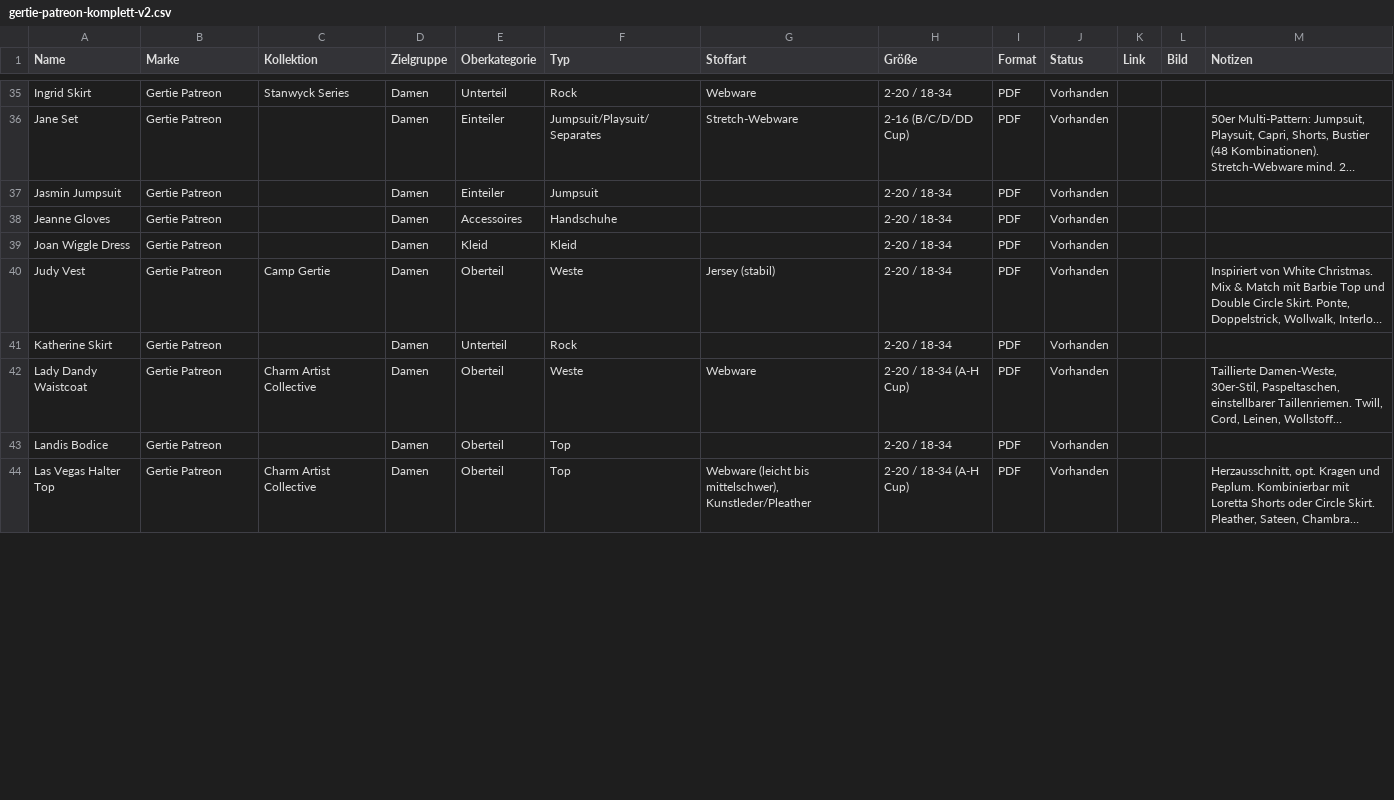
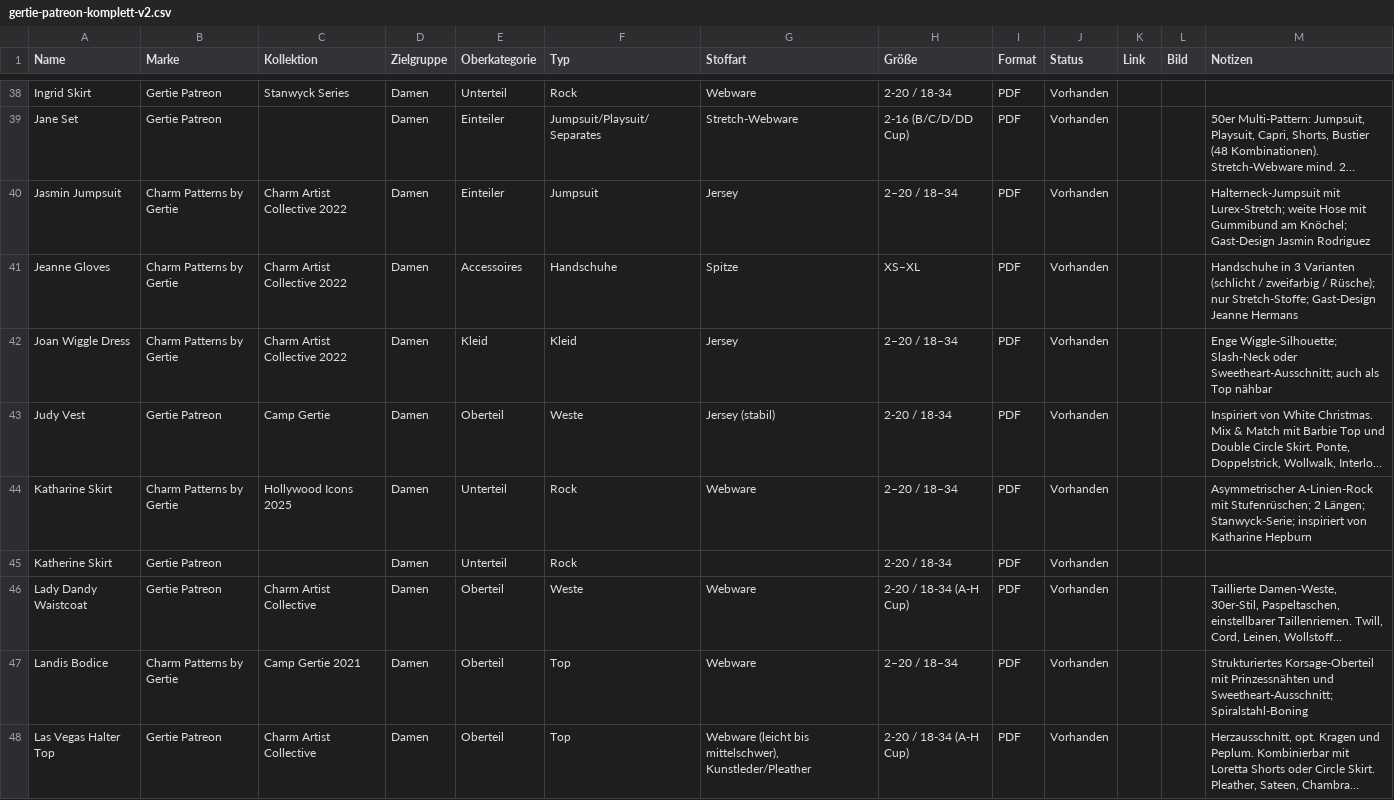
Before and after one commit to Enibas-GH/Schnittmuster, a CSV file: gertie-patreon-komplett-v2.csv, drawn as a sheet; only a part is shown, gaps mark what is left out; long unchanged cells end in …; addresses are those after the commit; the diff covers the shown part only; the diff names each change by its address in the sheet, - before the commit and + after, or states it on an @@ line.

Commit message:
Add files via upload

```diff
--- a/gertie-patreon-komplett-v2.csv
+++ b/gertie-patreon-komplett-v2.csv
-B40:B42 (Marke): Gertie Patreon
+B40:B42 (Marke): Charm Patterns by Gertie
-C40:C42 (Kollektion): (empty)
+C40:C42 (Kollektion): Charm Artist Collective 2022
-G40 (Stoffart): (empty)
+G40 (Stoffart): Jersey
-H40 (Größe): 2-20 / 18-34
+H40 (Größe): 2–20 / 18–34
-M40 (Notizen): (empty)
+M40 (Notizen): Halterneck-Jumpsuit mit Lurex-Stretch; weite Hose mit Gummibund am Knöchel; Gast-Design Jasmin Rodriguez
-G41 (Stoffart): (empty)
+G41 (Stoffart): Spitze
-H41 (Größe): 2-20 / 18-34
+H41 (Größe): XS–XL
-M41 (Notizen): (empty)
+M41 (Notizen): Handschuhe in 3 Varianten (schlicht / zweifarbig / Rüsche); nur Stretch-Stoffe; Gast-Design Jeanne Hermans
-G42 (Stoffart): (empty)
+G42 (Stoffart): Jersey
-H42 (Größe): 2-20 / 18-34
+H42 (Größe): 2–20 / 18–34
-M42 (Notizen): (empty)
+M42 (Notizen): Enge Wiggle-Silhouette; Slash-Neck oder Sweetheart-Ausschnitt; auch als Top nähbar
+row 44: Katharine Skirt | Charm Patterns by Gertie | Hollywood Icons 2025 | Damen | Unterteil | Rock | Webware | 2–20 / 18–34 | PDF | Vorhanden |  |  | Asymmetrischer A-Linien-Rock mit Stufenrüschen; 2 Längen; Stanwyck-Serie; inspiriert von Katharine Hepburn
-B47 (Marke): Gertie Patreon
+B47 (Marke): Charm Patterns by Gertie
-C47 (Kollektion): (empty)
+C47 (Kollektion): Camp Gertie 2021
-G47 (Stoffart): (empty)
+G47 (Stoffart): Webware
-H47 (Größe): 2-20 / 18-34
+H47 (Größe): 2–20 / 18–34
-M47 (Notizen): (empty)
+M47 (Notizen): Strukturiertes Korsage-Oberteil mit Prinzessnähten und Sweetheart-Ausschnitt; Spiralstahl-Boning
```
Also changed, not shown: 8 added rows and 47 edited cells elsewhere in this file.
